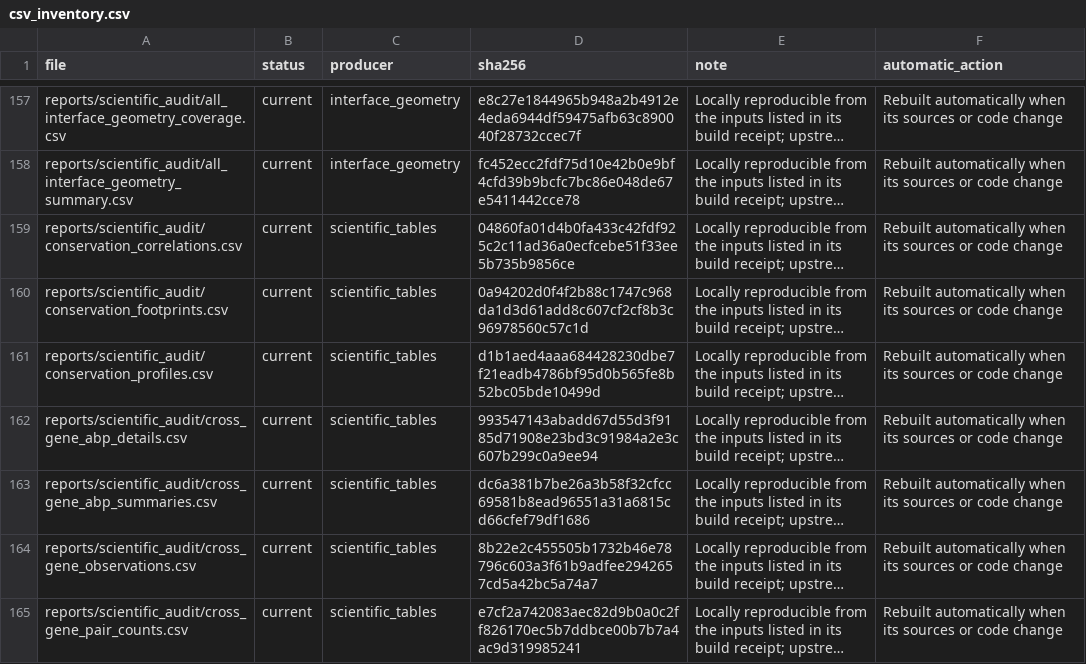
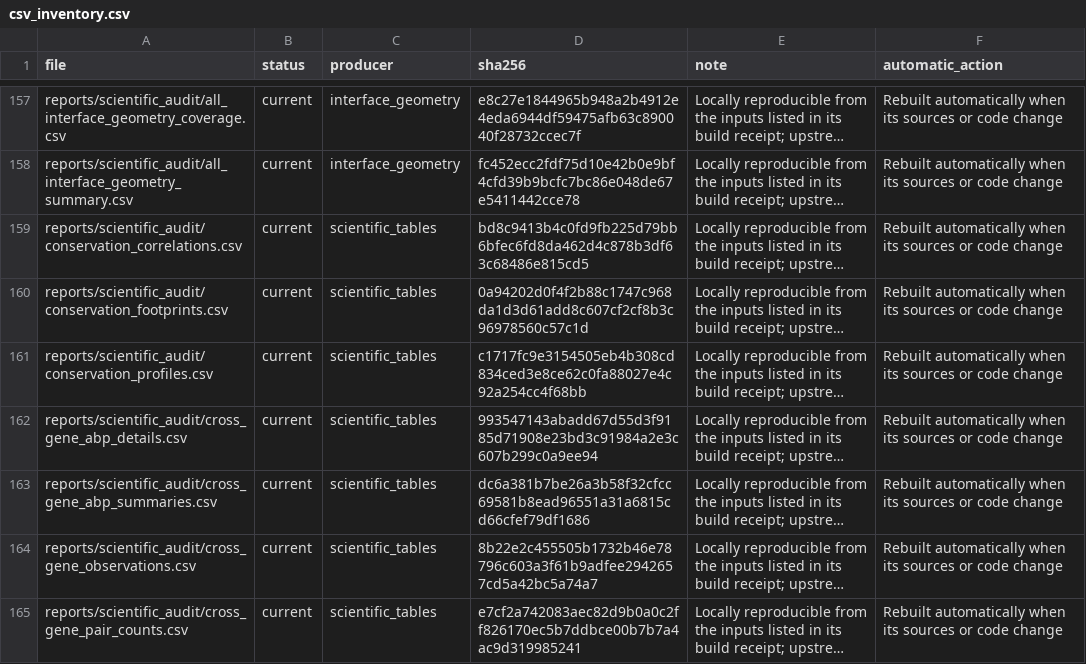
Before and after one commit to anaisdlss/actin_project, a CSV file: reports/local_rebuild/csv_inventory.csv, drawn as a sheet; only a part is shown, gaps mark what is left out; long unchanged cells end in …; the diff covers the shown part only; the diff names each change by its address in the sheet, - before the commit and + after, or states it on an @@ line.

```diff
--- a/reports/local_rebuild/csv_inventory.csv
+++ b/reports/local_rebuild/csv_inventory.csv
-D159 (sha256): 04860fa01d4b0fa433c42fdf925c2c11ad36a0ecfcebe51f33ee5b735b9856ce
+D159 (sha256): bd8c9413b4c0fd9fb225d79bb6bfec6fd8da462d4c878b3df63c68486e815cd5
-D161 (sha256): d1b1aed4aaa684428230dbe7f21eadb4786bf95d0b565fe8b52bc05bde10499d
+D161 (sha256): c1717fc9e3154505eb4b308cd834ced3e8ce62c0fa88027e4c92a254cc4f68bb
```
Also changed, not shown: 2 added rows and 51 edited cells elsewhere in this file, reports/scientific_audit/conservation_correlations.csv, reports/scientific_audit/conservation_profiles.csv, 52 other files.
